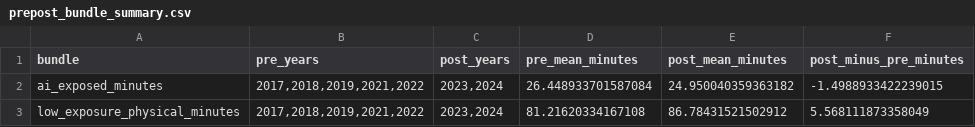
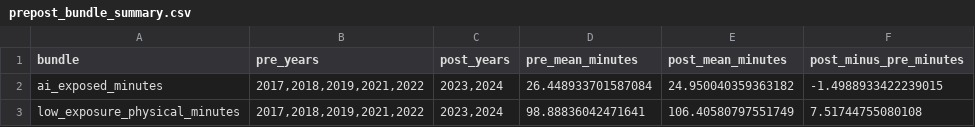
Before and after one commit to byjonny/atus-ai-household-time-use-did, a CSV file: results/simple_bundle_prepost/prepost_bundle_summary.csv, drawn as a sheet.

```diff
--- a/results/simple_bundle_prepost/prepost_bundle_summary.csv
+++ b/results/simple_bundle_prepost/prepost_bundle_summary.csv
@@ -2,2 +2,2 @@ bundle,pre_years,post_years,pre_mean_minutes,post_mean_minutes,post_minus_pre_mi
 ai_exposed_minutes,"2017,2018,2019,2021,2022","2023,2024",26.448933701587084,24.950040359363182,-1.4988933422239015
-low_exposure_physical_minutes,"2017,2018,2019,2021,2022","2023,2024",81.21620334167108,86.78431521502912,5.568111873358049
+low_exposure_physical_minutes,"2017,2018,2019,2021,2022","2023,2024",98.88836042471641,106.40580797551749,7.51744755080108
```
Also changed, not shown: results/simple_bundle_prepost/annual_bundle_minutes.csv, results/simple_bundle_prepost/annual_bundle_sample_counts.csv, 7 other files.
